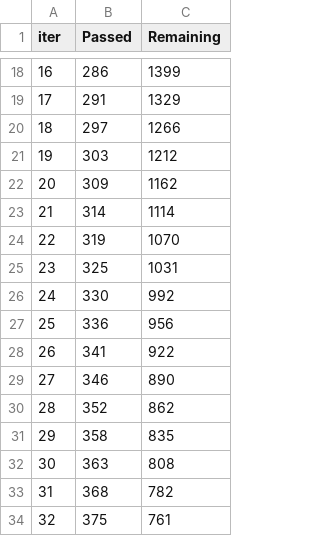
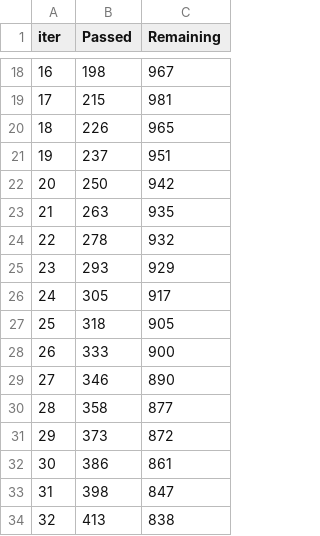
Before and after one commit to damzking/telco_churn-, a TSV file: catboost_info/time_left.tsv, drawn as a sheet; only a part is shown, gaps mark what is left out; the diff covers the shown part only.

```diff
--- a/catboost_info/time_left.tsv
+++ b/catboost_info/time_left.tsv
@@ -18,17 +18,17 @@ iter	Passed	Remaining
-16	286	1399
-17	291	1329
-18	297	1266
-19	303	1212
-20	309	1162
-21	314	1114
-22	319	1070
-23	325	1031
-24	330	992
-25	336	956
-26	341	922
+16	198	967
+17	215	981
+18	226	965
+19	237	951
+20	250	942
+21	263	935
+22	278	932
+23	293	929
+24	305	917
+25	318	905
+26	333	900
 27	346	890
-28	352	862
-29	358	835
-30	363	808
-31	368	782
-32	375	761
+28	358	877
+29	373	872
+30	386	861
+31	398	847
+32	413	838
```
Also changed, not shown: 165 edited cells elsewhere in this file, catboost_info/learn_error.tsv, 3 other files.
